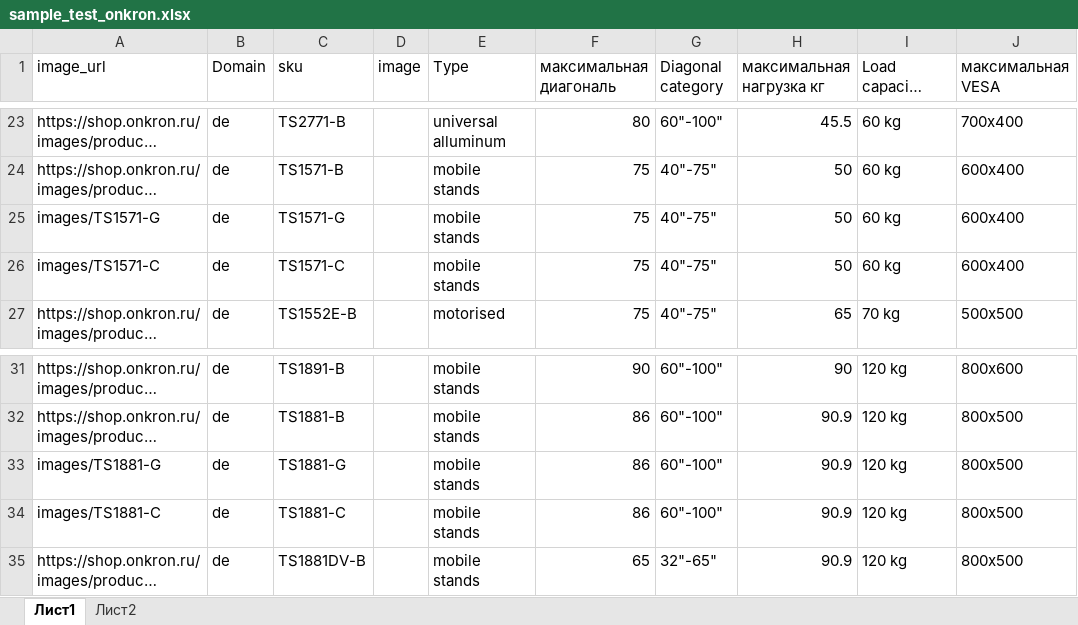
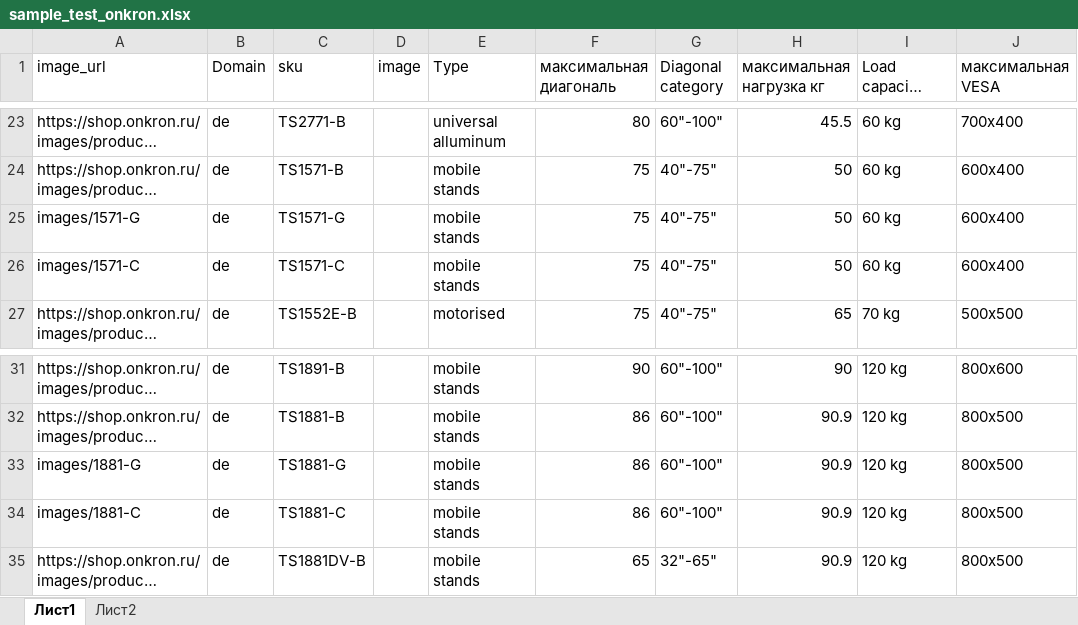
Before and after one commit to katrinaturcha/segmentation, an Excel workbook: sample_test_onkron.xlsx, sheet Лист1, drawn as a sheet; only a part is shown, gaps mark what is left out; long unchanged cells end in …; values as stored, in another font and other column widths than the file's, no borders; table styles not drawn; the diff names each change by its address in the sheet, - before the commit and + after, or states it on an @@ line.

Commit message:
gg23

```diff
--- a/sample_test_onkron.xlsx (sheet Лист1)
+++ b/sample_test_onkron.xlsx (sheet Лист1)
-A25 (image_url): images/TS1571-G
+A25 (image_url): images/1571-G
-A26 (image_url): images/TS1571-C
+A26 (image_url): images/1571-C
-A33 (image_url): images/TS1881-G
+A33 (image_url): images/1881-G
-A34 (image_url): images/TS1881-C
+A34 (image_url): images/1881-C
```
